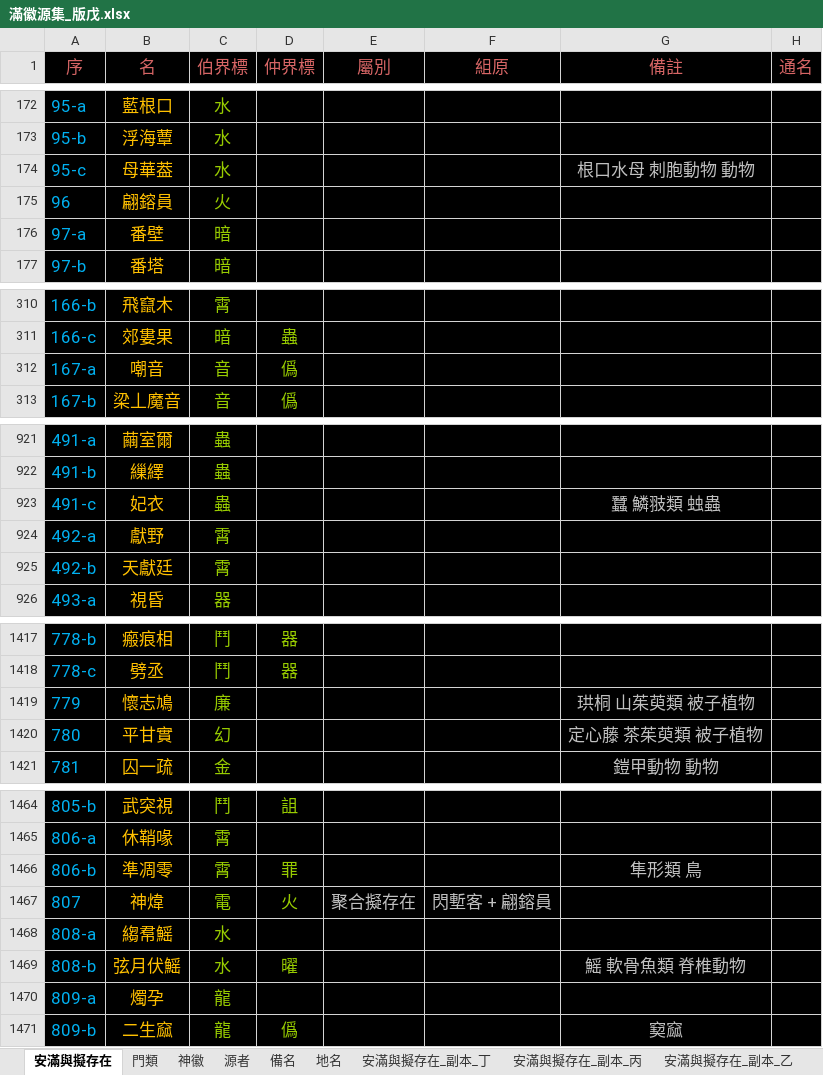
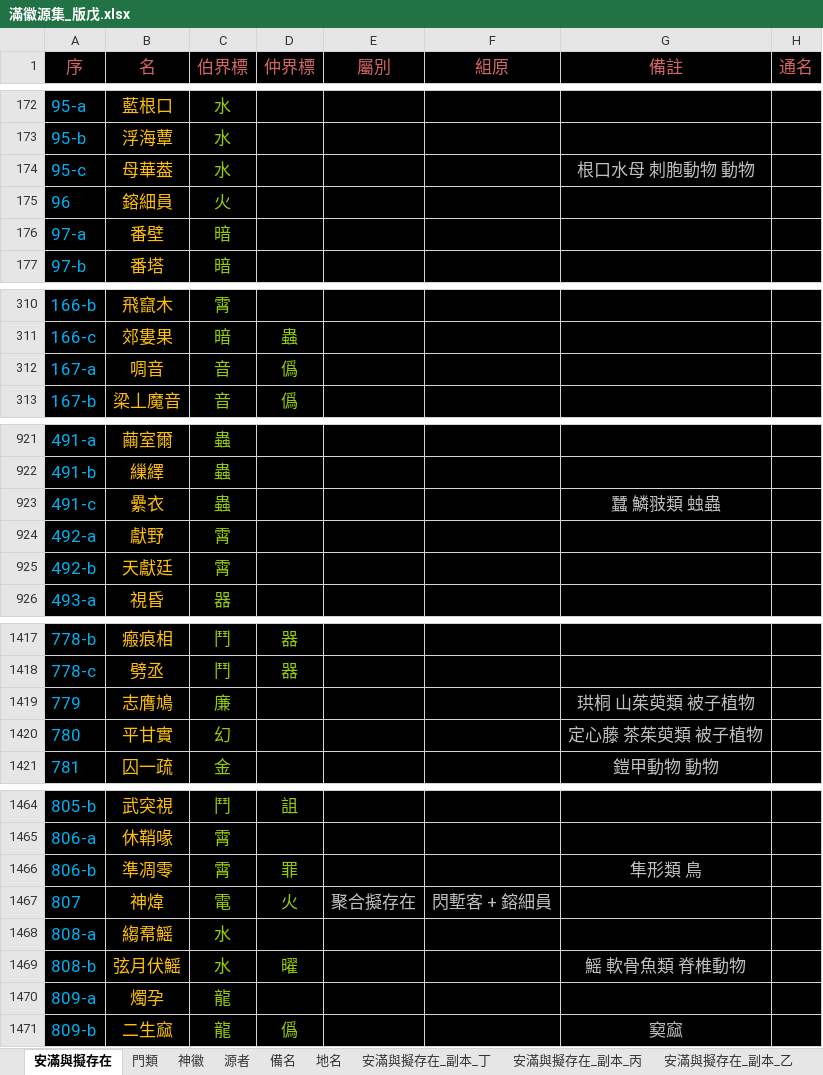
Before and after one commit to sealleci/AnMan, an Excel workbook: docs/滿徽源集_版戊.xlsx, sheet 安滿與擬存在, drawn as a sheet; only a part is shown, gaps mark what is left out; values as stored, in another font and other column widths than the file's, no borders; the diff covers the shown part only; the diff names each change by its address in the sheet, - before the commit and + after, or states it on an @@ line.

Commit message:
Updated names in excel

```diff
--- a/docs/滿徽源集_版戊.xlsx (sheet 安滿與擬存在)
+++ b/docs/滿徽源集_版戊.xlsx (sheet 安滿與擬存在)
-B175 (名): 翩鎔員
+B175 (名): 鎔細員
-B312 (名): 嘲音
+B312 (名): 啁音
-B923 (名): 妃衣
+B923 (名): 纍衣
-B1419 (名): 懷志鳩
+B1419 (名): 志膺鳩
-F1467 (組原): 閃塹客 + 翩鎔員
+F1467 (組原): 閃塹客 + 鎔細員
```
Also changed, not shown: 2 edited cells elsewhere in this sheet.
